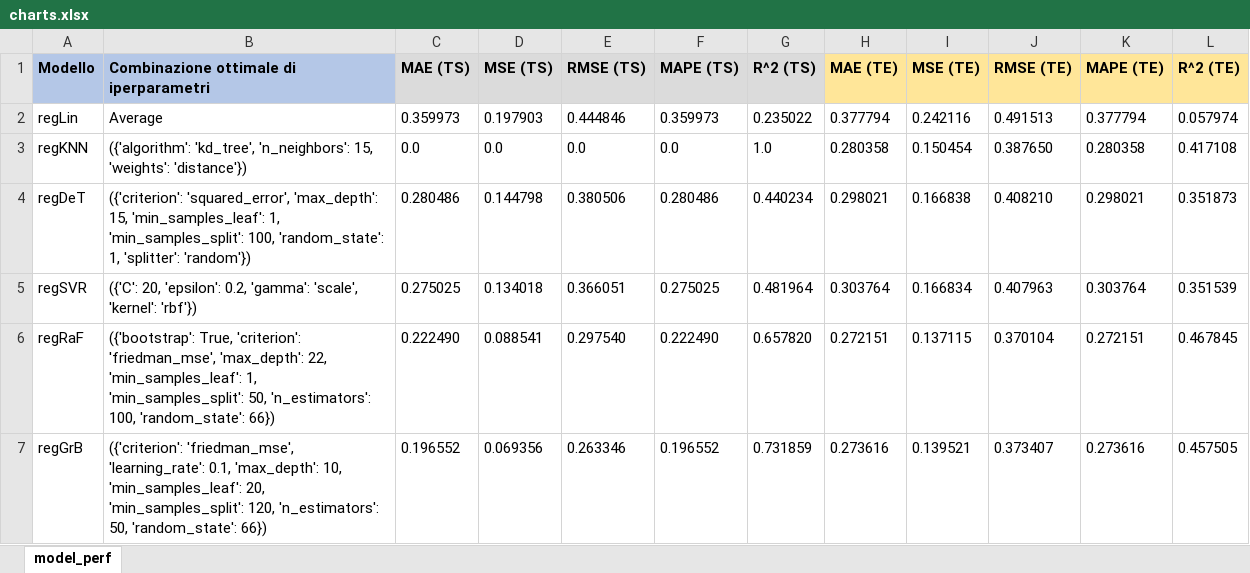
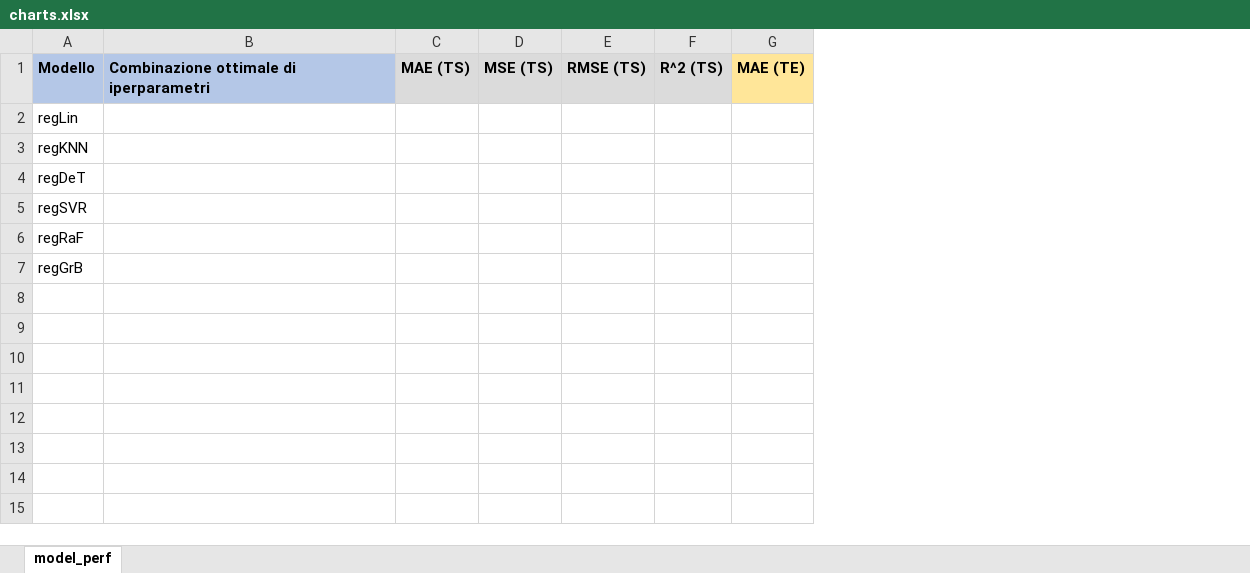
Before and after one commit to vodibe/icon-745751, an Excel workbook: agent/models/charts.xlsx, sheet model_perf, drawn as a sheet; only a part is shown; values as stored, in another font and other column widths than the file's, no borders; removed rows and columns are numbered as before the commit, all else as after; the diff covers the shown part only; the diff names each change by its address in the sheet, - before the commit and + after, or states it on an @@ line.

```diff
--- a/agent/models/charts.xlsx (sheet model_perf)
+++ b/agent/models/charts.xlsx (sheet model_perf)
-column F, rows 1-7: MAPE (TS) | 0.359973 | 0.0 | 0.280486 | 0.275025 | 0.222490 | 0.196552
-column G, rows 1-7: R^2 (TS) | 0.235022 | 1.0 | 0.440234 | 0.481964 | 0.657820 | 0.731859
-column H, rows 1-7: MAE (TE) | 0.377794 | 0.280358 | 0.298021 | 0.303764 | 0.272151 | 0.273616
-column I, rows 1-7: MSE (TE) | 0.242116 | 0.150454 | 0.166838 | 0.166834 | 0.137115 | 0.139521
-column J, rows 1-7: RMSE (TE) | 0.491513 | 0.387650 | 0.408210 | 0.407963 | 0.370104 | 0.373407
-column K, rows 1-7: MAPE (TE) | 0.377794 | 0.280358 | 0.298021 | 0.303764 | 0.272151 | 0.273616
-column L, rows 1-7: R^2 (TE) | 0.057974 | 0.417108 | 0.351873 | 0.351539 | 0.467845 | 0.457505
+column F, row 1: R^2 (TS)
+column G, row 1: MAE (TE)
-B2: Average
+B2: (empty)
-C2: 0.359973
+C2: (empty)
-D2: 0.197903
+D2: (empty)
-E2: 0.444846
+E2: (empty)
-B3: ({'algorithm': 'kd_tree', 'n_neighbors': 15, 'weights': 'distance'})
+B3: (empty)
-C3: 0.0
+C3: (empty)
-D3: 0.0
+D3: (empty)
-E3: 0.0
+E3: (empty)
-B4: ({'criterion': 'squared_error', 'max_depth': 15, 'min_samples_leaf': 1, 'min_samples_split': 100, 'random_state': 1, 'splitter': 'random'})
+B4: (empty)
-C4: 0.280486
+C4: (empty)
-D4: 0.144798
+D4: (empty)
-E4: 0.380506
+E4: (empty)
-B5: ({'C': 20, 'epsilon': 0.2, 'gamma': 'scale', 'kernel': 'rbf'})
+B5: (empty)
-C5: 0.275025
+C5: (empty)
-D5: 0.134018
+D5: (empty)
-E5: 0.366051
+E5: (empty)
-B6: ({'bootstrap': True, 'criterion': 'friedman_mse', 'max_depth': 22, 'min_samples_leaf': 1, 'min_samples_split': 50, 'n_estimators': 100, 'random_state': 66})
+B6: (empty)
-C6: 0.222490
+C6: (empty)
-D6: 0.088541
+D6: (empty)
-E6: 0.297540
+E6: (empty)
-B7: ({'criterion': 'friedman_mse', 'learning_rate': 0.1, 'max_depth': 10, 'min_samples_leaf': 20, 'min_samples_split': 120, 'n_estimators': 50, 'random_state': 66})
+B7: (empty)
-C7: 0.196552
+C7: (empty)
-D7: 0.069356
+D7: (empty)
-E7: 0.263346
+E7: (empty)
```
Also changed, not shown: 3 added columns elsewhere in this sheet, 4 other files.
